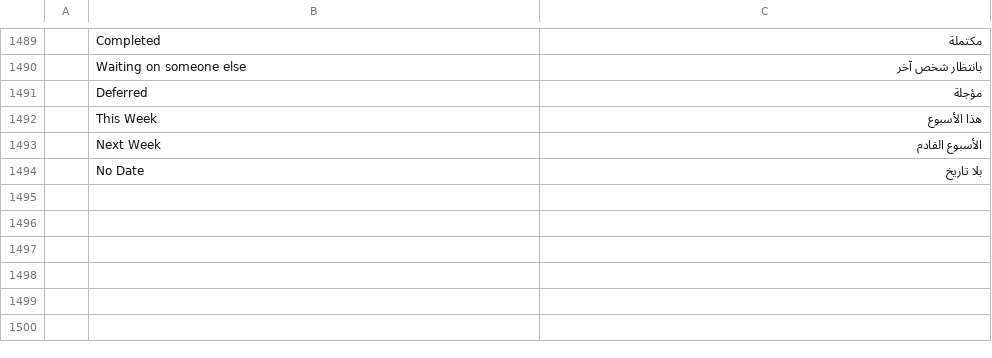
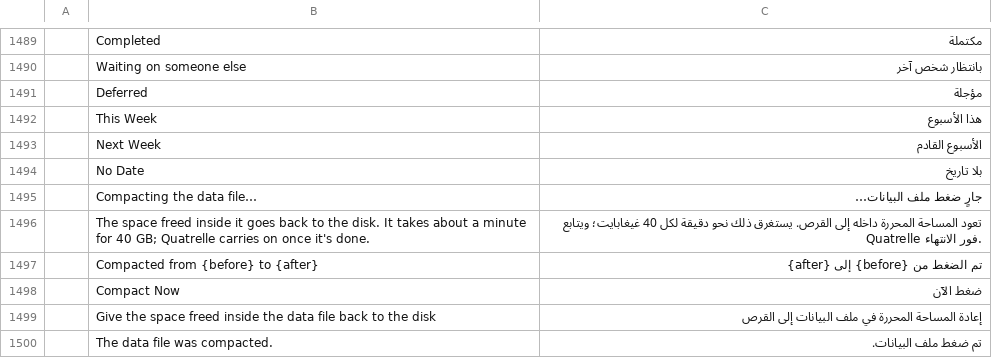
Before and after one commit to dgaudin/quatrelle, a TSV file: crates/ui-egui/src/i18n/ar.tsv, drawn as a sheet; only a part is shown, gaps mark what is left out; the diff names each change by its address in the sheet, - before the commit and + after, or states it on an @@ line.

```diff
--- a/crates/ui-egui/src/i18n/ar.tsv
+++ b/crates/ui-egui/src/i18n/ar.tsv
+row 1495:  | Compacting the data file… | جارٍ ضغط ملف البيانات…
+row 1496:  | The space freed inside it goes back to the disk. It takes about a minute for 40 GB; Quatrelle carries on once it's done. | تعود المساحة المحررة داخله إلى القرص. يستغرق ذلك نحو دقيقة لكل 40 غيغابايت؛ ويتابع Quatrelle فور الانتهاء.
+row 1497:  | Compacted from {before} to {after} | تم الضغط من {before} إلى {after}
+row 1498:  | Compact Now | ضغط الآن
+row 1499:  | Give the space freed inside the data file back to the disk | إعادة المساحة المحررة في ملف البيانات إلى القرص
+row 1500:  | The data file was compacted. | تم ضغط ملف البيانات.
```
Also changed, not shown: crates/ui-egui/src/i18n/de.tsv, crates/ui-egui/src/i18n/fr.tsv, 27 other files.
